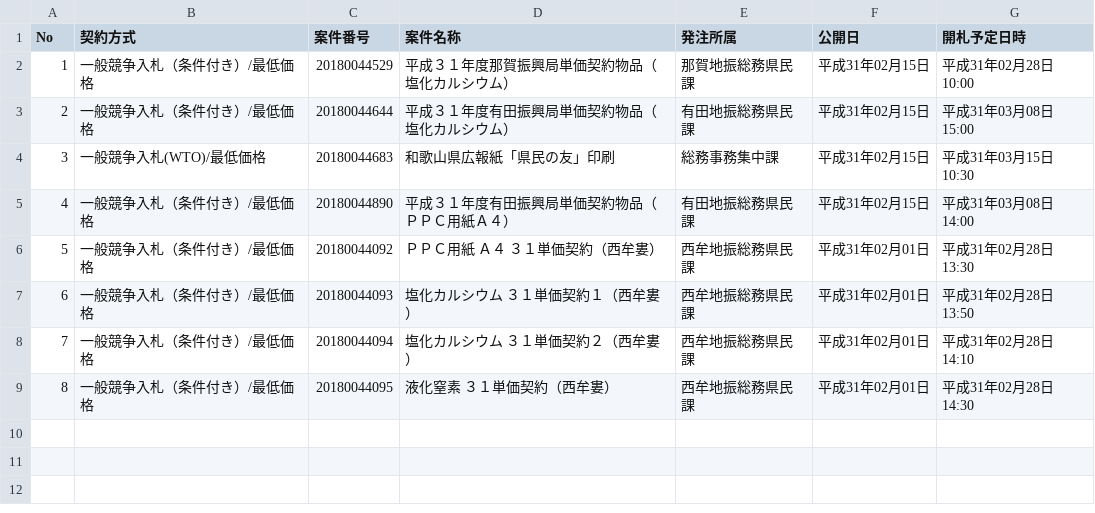
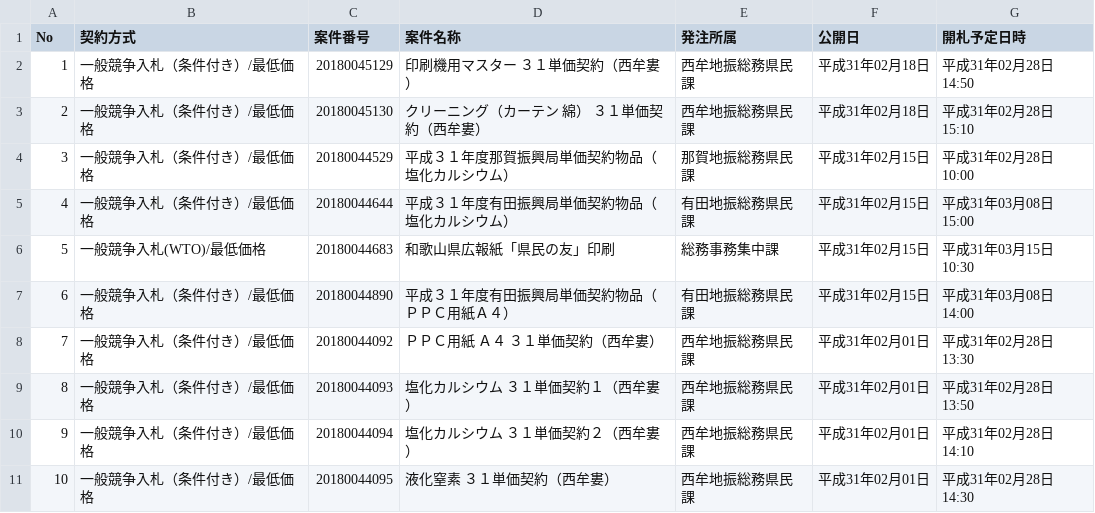
Before and after one commit to wakayama-pref-org/Goods-e-procurement-system_Bid_Advertisement, a CSV file: csv/goods-e-procurement-system_bid_advertisement.csv, drawn as a sheet; addresses are those after the commit; the diff names each change by its address in the sheet, - before the commit and + after, or states it on an @@ line.

```diff
--- a/csv/goods-e-procurement-system_bid_advertisement.csv
+++ b/csv/goods-e-procurement-system_bid_advertisement.csv
+row 2: 1 | 一般競争入札（条件付き）/最低価格 | 20180045129 | 印刷機用マスター ３１単価契約（西牟婁） | 西牟地振総務県民課 | 平成31年02月18日 | 平成31年02月28日 14:50
+row 3: 2 | 一般競争入札（条件付き）/最低価格 | 20180045130 | クリーニング（カーテン 綿） ３１単価契約（西牟婁） | 西牟地振総務県民課 | 平成31年02月18日 | 平成31年02月28日 15:10
@@ column A (No) renumbered from row 4 down @@
```
Also changed, not shown: 1 other file.
